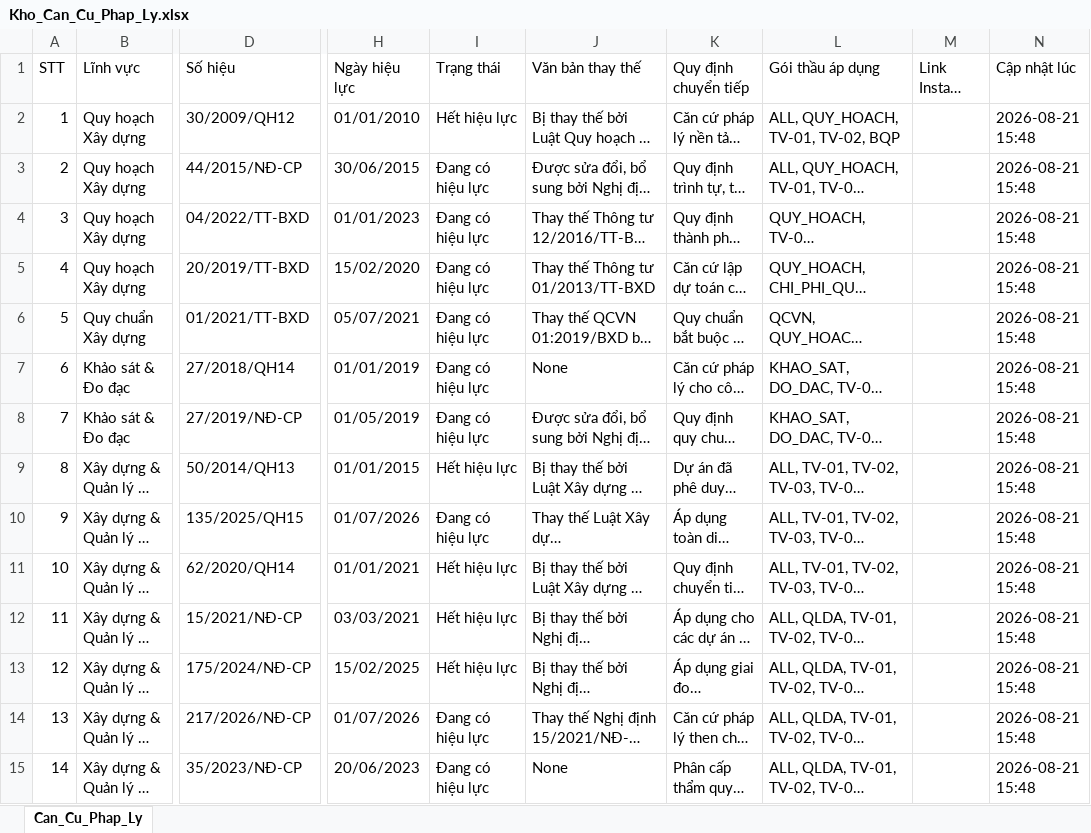
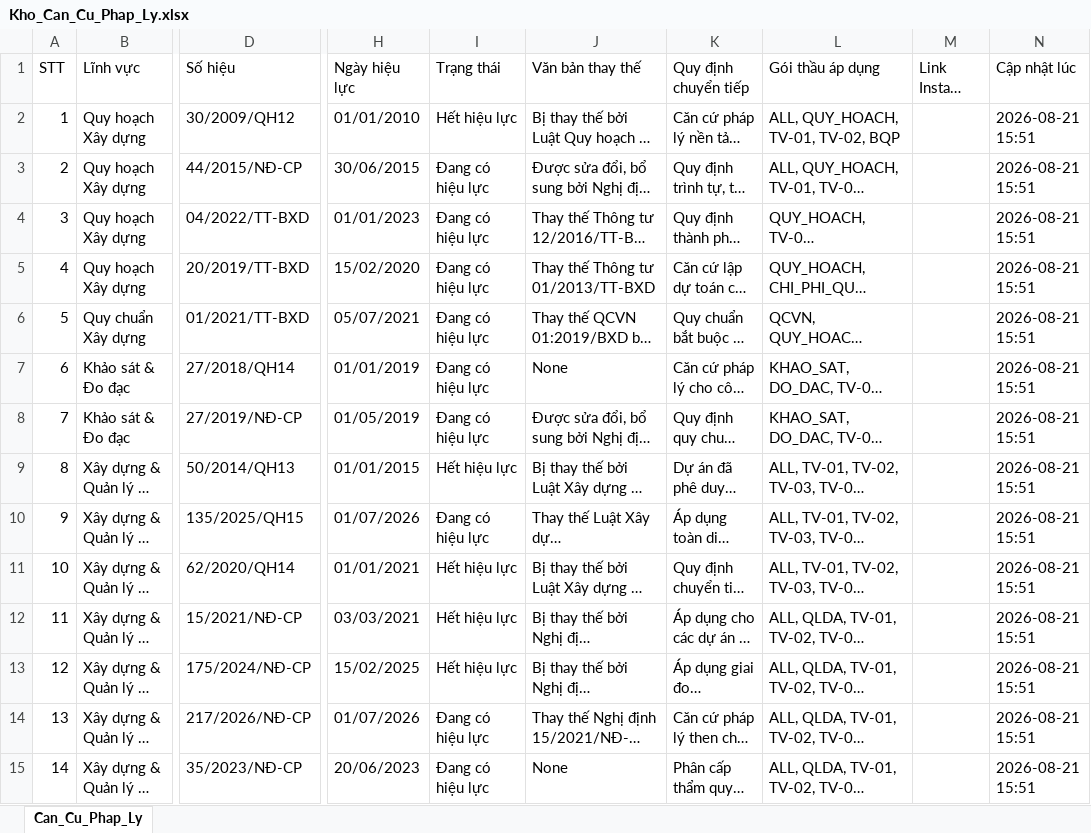
Before and after one commit to DiTrang6266/Thu-vien-PL, an Excel workbook: Kho_Can_Cu_Phap_Ly.xlsx, sheet Can_Cu_Phap_Ly, drawn as a sheet; only a part is shown, gaps mark what is left out; long unchanged cells end in …; values as stored, in another font and other column widths than the file's, no cell formats; the diff covers the shown part only; the diff names each change by its address in the sheet, - before the commit and + after, or states it on an @@ line.

```diff
--- a/Kho_Can_Cu_Phap_Ly.xlsx (sheet Can_Cu_Phap_Ly)
+++ b/Kho_Can_Cu_Phap_Ly.xlsx (sheet Can_Cu_Phap_Ly)
-N2:N15 (Cập nhật lúc): 2026-08-21 15:48
+N2:N15 (Cập nhật lúc): 2026-08-21 15:51
```
Also changed, not shown: 1 removed row, 80 edited cells and row numbers in column A elsewhere in this sheet, cell formats, 4 other files.
